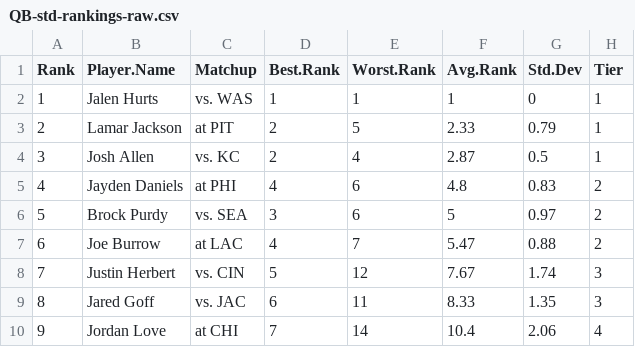
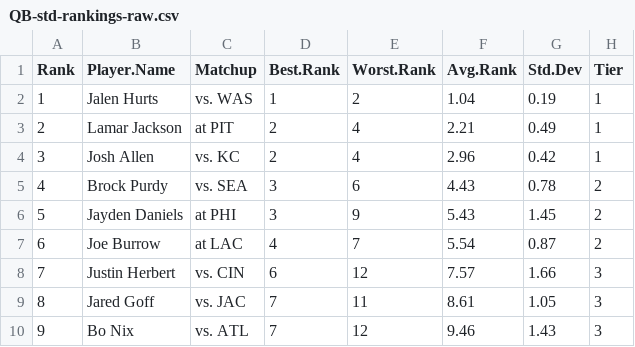
Before and after one commit to makoncline/fantasy-tiers, a CSV file: public/data/rankings/QB-std-rankings-raw.csv, drawn as a sheet; only a part is shown; the diff covers the shown part only.

```diff
--- a/public/data/rankings/QB-std-rankings-raw.csv
+++ b/public/data/rankings/QB-std-rankings-raw.csv
@@ -1,10 +1,10 @@
 "Rank","Player.Name","Matchup","Best.Rank","Worst.Rank","Avg.Rank","Std.Dev","Tier"
-1,"Jalen Hurts","vs. WAS",1,1,1,0,"1"
-2,"Lamar Jackson","at PIT",2,5,2.33,0.79,"1"
-3,"Josh Allen","vs. KC",2,4,2.87,0.5,"1"
-4,"Jayden Daniels","at PHI",4,6,4.8,0.83,"2"
-5,"Brock Purdy","vs. SEA",3,6,5,0.97,"2"
-6,"Joe Burrow","at LAC",4,7,5.47,0.88,"2"
-7,"Justin Herbert","vs. CIN",5,12,7.67,1.74,"3"
-8,"Jared Goff","vs. JAC",6,11,8.33,1.35,"3"
-9,"Jordan Love","at CHI",7,14,10.4,2.06,"4"
+1,"Jalen Hurts","vs. WAS",1,2,1.04,0.19,"1"
+2,"Lamar Jackson","at PIT",2,4,2.21,0.49,"1"
+3,"Josh Allen","vs. KC",2,4,2.96,0.42,"1"
+4,"Brock Purdy","vs. SEA",3,6,4.43,0.78,"2"
+5,"Jayden Daniels","at PHI",3,9,5.43,1.45,"2"
+6,"Joe Burrow","at LAC",4,7,5.54,0.87,"2"
+7,"Justin Herbert","vs. CIN",6,12,7.57,1.66,"3"
+8,"Jared Goff","vs. JAC",7,11,8.61,1.05,"3"
+9,"Bo Nix","vs. ATL",7,12,9.46,1.43,"3"
```
Also changed, not shown: 82 edited cells elsewhere in this file, public/data/rankings/DEF-std-rankings-raw.csv, public/data/rankings/FLEX-std-rankings-raw.csv, 49 other files.
